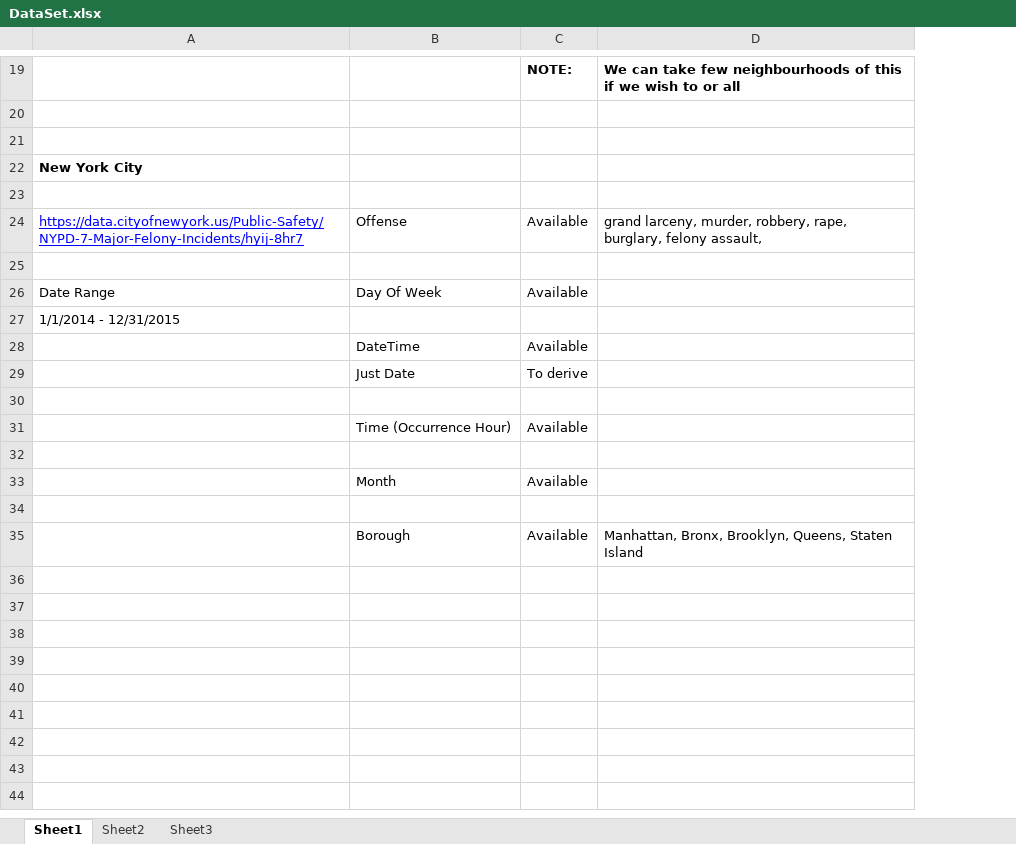
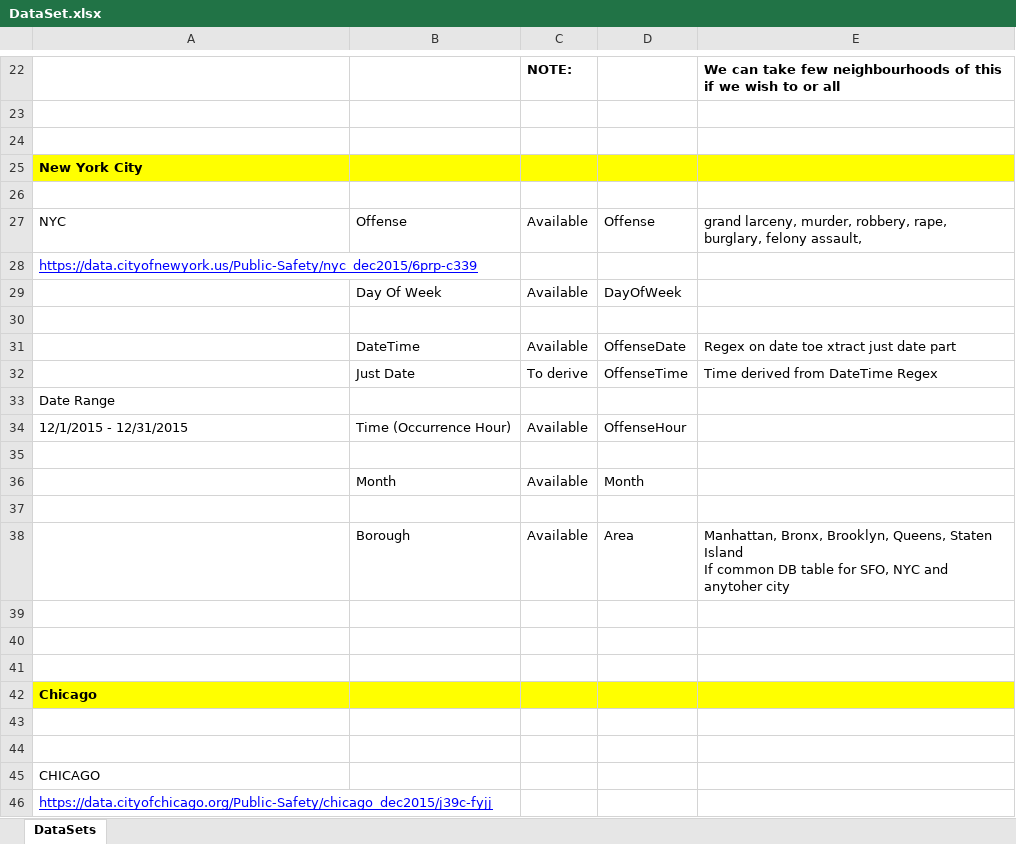
Before and after one commit to bvshyam/Project3_cuny_607, an Excel workbook: Data/DataSet.xlsx, sheet DataSets, drawn as a sheet; only a part is shown, gaps mark what is left out; values as stored, in another font and other column widths than the file's, no borders; removed rows and columns are numbered as before the commit, all else as after; ↵ is a line break in a cell; the diff covers the shown part only; the diff names each change by its address in the sheet, - before the commit and + after, or states it on an @@ line.

Commit message:
Add files via upload
updating DataSet.xls with relavant view links considered for dataset of each city

```diff
--- a/Data/DataSet.xlsx (sheet DataSets)
+++ b/Data/DataSet.xlsx (sheet DataSets)
-sheet tab: Sheet1
+sheet tab: DataSets
-sheet tab: Sheet2
-sheet tab: Sheet3
+column D, row 27: Offense; rows 31-38: OffenseDate | OffenseTime |  | OffenseHour |  | Month |  | Area
-A25:C25 fill: none
+A25:C25 fill: #FFFF00
-E25 fill: none
+E25 fill: #FFFF00
-A27: https://data.cityofnewyork.us/Public-Safety/NYPD-7-Major-Felony-Incidents/hyij-8hr7
+A27: NYC
@@ A27 underline: on → off, text colour: #0000FF → black @@
+row 28: https://data.cityofnewyork.us/Public-Safety/nyc_dec2015/6prp-c339
+row 29:  | Day Of Week | Available | DayOfWeek
-row 26: Date Range | Day Of Week | Available
-row 27: 1/1/2014 - 12/31/2015
-E31: (empty)
+E31: Regex on date toe xtract just date part
-E32: (empty)
+E32: Time derived from DateTime Regex
-A33: (empty)
+A33: Date Range
-A34: (empty)
+A34: 12/1/2015 - 12/31/2015
-E38: …Staten Island
+E38: …Staten Island ↵ If common DB table for SFO, NYC and anytoher city
+row 39: (empty)
+row 40: (empty)
+row 41: (empty)
+row 42: Chicago
+row 43: (empty)
+row 44: (empty)
+row 45: CHICAGO
+row 46: https://data.cityofchicago.org/Public-Safety/chicago_dec2015/j39c-fyjj
```
Also changed, not shown: 3 added rows, 3 edited cells and cell formats elsewhere in this sheet.
